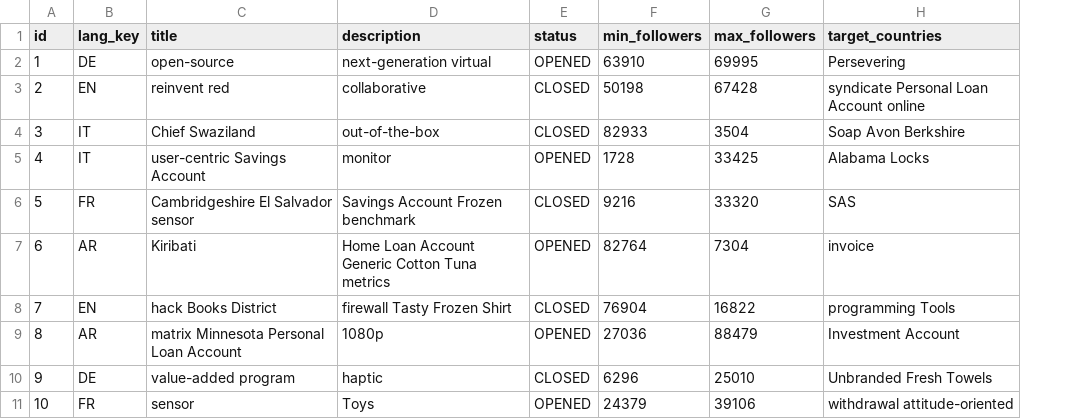
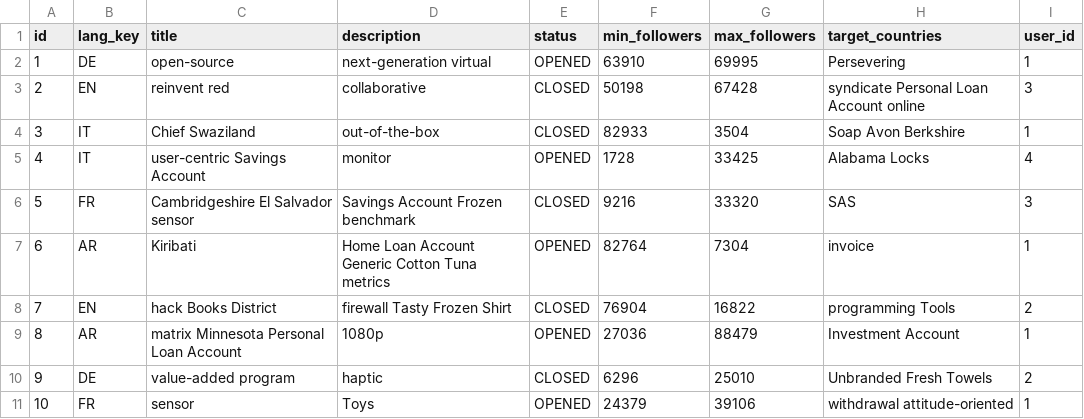
Before and after one commit to Ciscoo91/influsuccess, a CSV file: src/main/resources/config/liquibase/fake-data/campaign.csv, drawn as a sheet; the diff names each change by its address in the sheet, - before the commit and + after, or states it on an @@ line.

```diff
--- a/src/main/resources/config/liquibase/fake-data/campaign.csv
+++ b/src/main/resources/config/liquibase/fake-data/campaign.csv
+column I (user_id), rows 2-11: 1 | 3 | 1 | 4 | 3 | 1 | 2 | 1 | 2 | 1
```
Also changed, not shown: src/main/resources/config/liquibase/data/user.csv, 51 other files.
